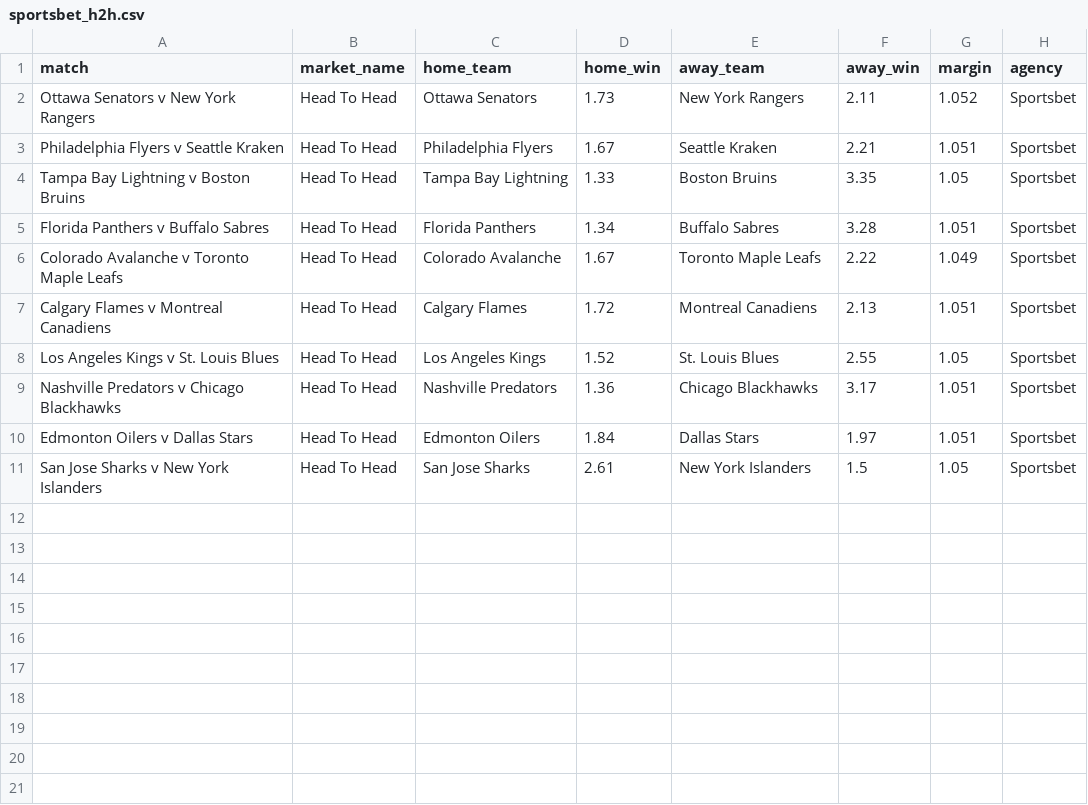
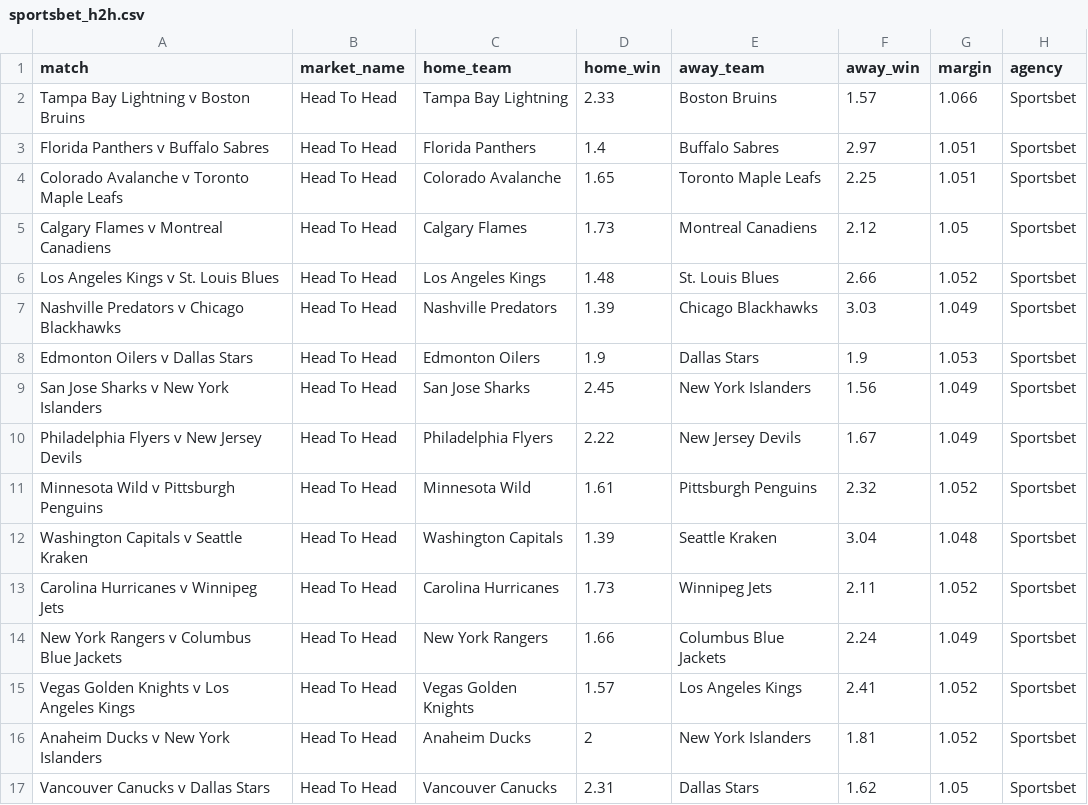
Before and after one commit to jamesbrown1417/NHL, a CSV file: Data/scraped_odds/sportsbet_h2h.csv, drawn as a sheet.

```diff
--- a/Data/scraped_odds/sportsbet_h2h.csv
+++ b/Data/scraped_odds/sportsbet_h2h.csv
@@ -1,11 +1,17 @@
 match,market_name,home_team,home_win,away_team,away_win,margin,agency
-Ottawa Senators v New York Rangers,Head To Head,Ottawa Senators,1.73,New York Rangers,2.11,1.052,Sportsbet
-Philadelphia Flyers v Seattle Kraken,Head To Head,Philadelphia Flyers,1.67,Seattle Kraken,2.21,1.051,Sportsbet
-Tampa Bay Lightning v Boston Bruins,Head To Head,Tampa Bay Lightning,1.33,Boston Bruins,3.35,1.05,Sportsbet
-Florida Panthers v Buffalo Sabres,Head To Head,Florida Panthers,1.34,Buffalo Sabres,3.28,1.051,Sportsbet
-Colorado Avalanche v Toronto Maple Leafs,Head To Head,Colorado Avalanche,1.67,Toronto Maple Leafs,2.22,1.049,Sportsbet
-Calgary Flames v Montreal Canadiens,Head To Head,Calgary Flames,1.72,Montreal Canadiens,2.13,1.051,Sportsbet
-Los Angeles Kings v St. Louis Blues,Head To Head,Los Angeles Kings,1.52,St. Louis Blues,2.55,1.05,Sportsbet
-Nashville Predators v Chicago Blackhawks,Head To Head,Nashville Predators,1.36,Chicago Blackhawks,3.17,1.051,Sportsbet
-Edmonton Oilers v Dallas Stars,Head To Head,Edmonton Oilers,1.84,Dallas Stars,1.97,1.051,Sportsbet
-San Jose Sharks v New York Islanders,Head To Head,San Jose Sharks,2.61,New York Islanders,1.5,1.05,Sportsbet
+Tampa Bay Lightning v Boston Bruins,Head To Head,Tampa Bay Lightning,2.33,Boston Bruins,1.57,1.066,Sportsbet
+Florida Panthers v Buffalo Sabres,Head To Head,Florida Panthers,1.4,Buffalo Sabres,2.97,1.051,Sportsbet
+Colorado Avalanche v Toronto Maple Leafs,Head To Head,Colorado Avalanche,1.65,Toronto Maple Leafs,2.25,1.051,Sportsbet
+Calgary Flames v Montreal Canadiens,Head To Head,Calgary Flames,1.73,Montreal Canadiens,2.12,1.05,Sportsbet
+Los Angeles Kings v St. Louis Blues,Head To Head,Los Angeles Kings,1.48,St. Louis Blues,2.66,1.052,Sportsbet
+Nashville Predators v Chicago Blackhawks,Head To Head,Nashville Predators,1.39,Chicago Blackhawks,3.03,1.049,Sportsbet
+Edmonton Oilers v Dallas Stars,Head To Head,Edmonton Oilers,1.9,Dallas Stars,1.9,1.053,Sportsbet
+San Jose Sharks v New York Islanders,Head To Head,San Jose Sharks,2.45,New York Islanders,1.56,1.049,Sportsbet
+Philadelphia Flyers v New Jersey Devils,Head To Head,Philadelphia Flyers,2.22,New Jersey Devils,1.67,1.049,Sportsbet
+Minnesota Wild v Pittsburgh Penguins,Head To Head,Minnesota Wild,1.61,Pittsburgh Penguins,2.32,1.052,Sportsbet
+Washington Capitals v Seattle Kraken,Head To Head,Washington Capitals,1.39,Seattle Kraken,3.04,1.048,Sportsbet
+Carolina Hurricanes v Winnipeg Jets,Head To Head,Carolina Hurricanes,1.73,Winnipeg Jets,2.11,1.052,Sportsbet
+New York Rangers v Columbus Blue Jackets,Head To Head,New York Rangers,1.66,Columbus Blue Jackets,2.24,1.049,Sportsbet
+Vegas Golden Knights v Los Angeles Kings,Head To Head,Vegas Golden Knights,1.57,Los Angeles Kings,2.41,1.052,Sportsbet
+Anaheim Ducks v New York Islanders,Head To Head,Anaheim Ducks,2,New York Islanders,1.81,1.052,Sportsbet
+Vancouver Canucks v Dallas Stars,Head To Head,Vancouver Canucks,2.31,Dallas Stars,1.62,1.05,Sportsbet
```
Also changed, not shown: Data/scraped_odds/pinnacle_assists.csv, Data/scraped_odds/pinnacle_points.csv, 46 other files.
